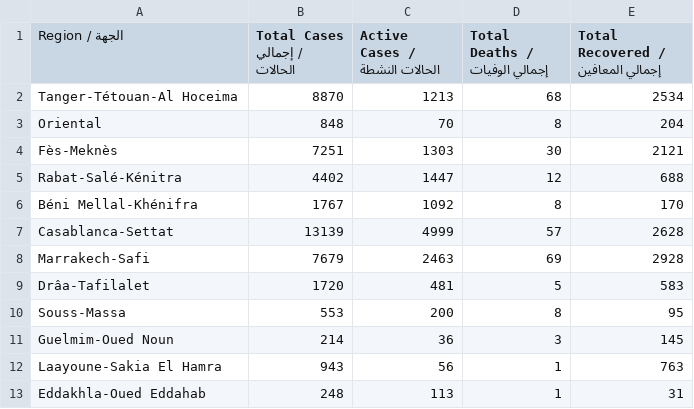
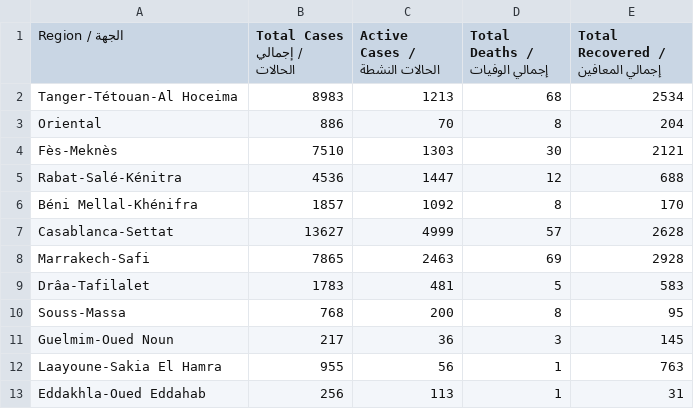
Before and after one commit to aboullaite/Covid19-MA, a CSV file: stats/regions.csv, drawn as a sheet.

```diff
--- a/stats/regions.csv
+++ b/stats/regions.csv
@@ -1,13 +1,13 @@
 Region / الجهة,Total Cases / إجمالي الحالات,Active Cases / الحالات النشطة,Total Deaths / إجمالي الوفيات,Total Recovered / إجمالي المعافين
-Tanger-Tétouan-Al Hoceima,8870,1213,68,2534
-Oriental,848,70,8,204
-Fès-Meknès,7251,1303,30,2121
-Rabat-Salé-Kénitra,4402,1447,12,688
-Béni Mellal-Khénifra,1767,1092,8,170
-Casablanca-Settat,13139,4999,57,2628
-Marrakech-Safi,7679,2463,69,2928
-Drâa-Tafilalet,1720,481,5,583
-Souss-Massa,553,200,8,95
-Guelmim-Oued Noun,214,36,3,145
-Laayoune-Sakia El Hamra,943,56,1,763
-Eddakhla-Oued Eddahab,248,113,1,31
+Tanger-Tétouan-Al Hoceima,8983,1213,68,2534
+Oriental,886,70,8,204
+Fès-Meknès,7510,1303,30,2121
+Rabat-Salé-Kénitra,4536,1447,12,688
+Béni Mellal-Khénifra,1857,1092,8,170
+Casablanca-Settat,13627,4999,57,2628
+Marrakech-Safi,7865,2463,69,2928
+Drâa-Tafilalet,1783,481,5,583
+Souss-Massa,768,200,8,95
+Guelmim-Oued Noun,217,36,3,145
+Laayoune-Sakia El Hamra,955,56,1,763
+Eddakhla-Oued Eddahab,256,113,1,31
```
Also changed, not shown: stats/MA-times_series.csv, 3 other files.
